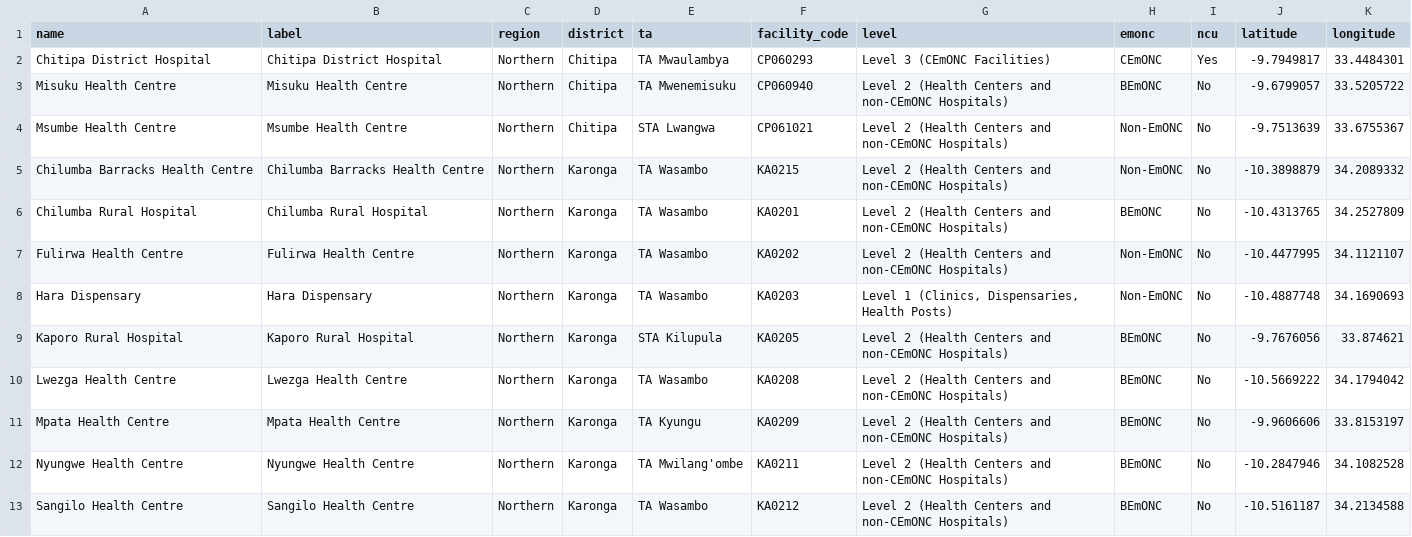
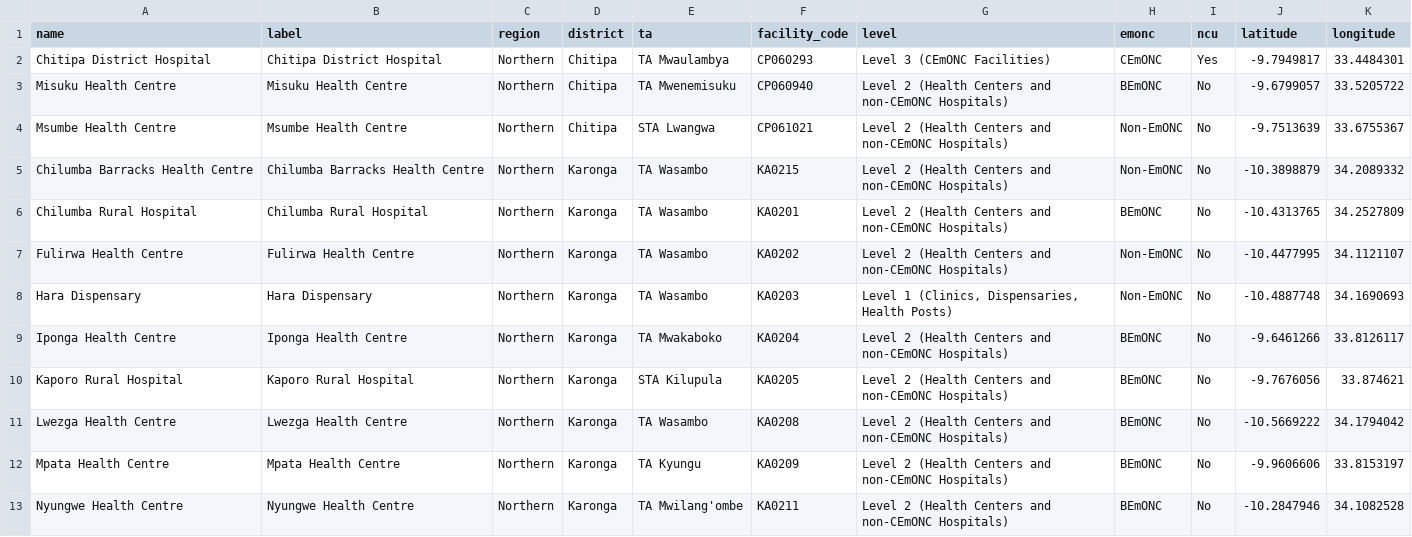
Before and after one commit to shinobi-hunter/kobo-media, a CSV file: health_facilities/health_facilities_details.csv, drawn as a sheet; only a part is shown; the shorter side is filled out with more unchanged rows; the diff names each change by its address in the sheet, - before the commit and + after, or states it on an @@ line.

Commit message:
Sync Official HF Registry

```diff
--- a/health_facilities/health_facilities_details.csv
+++ b/health_facilities/health_facilities_details.csv
+row 9: Iponga Health Centre | Iponga Health Centre | Northern | Karonga | TA Mwakaboko | KA0204 | Level 2 (Health Centers and non-CEmONC Hospitals) | BEmONC | No | -9.6461266 | 33.8126117
```
